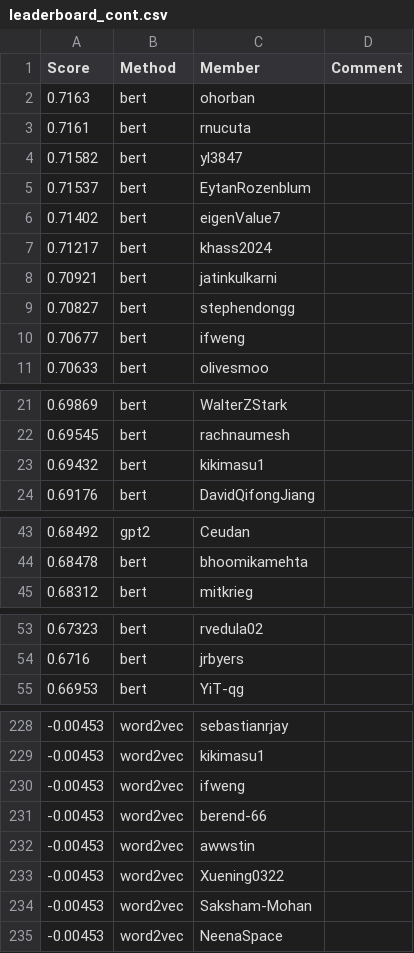
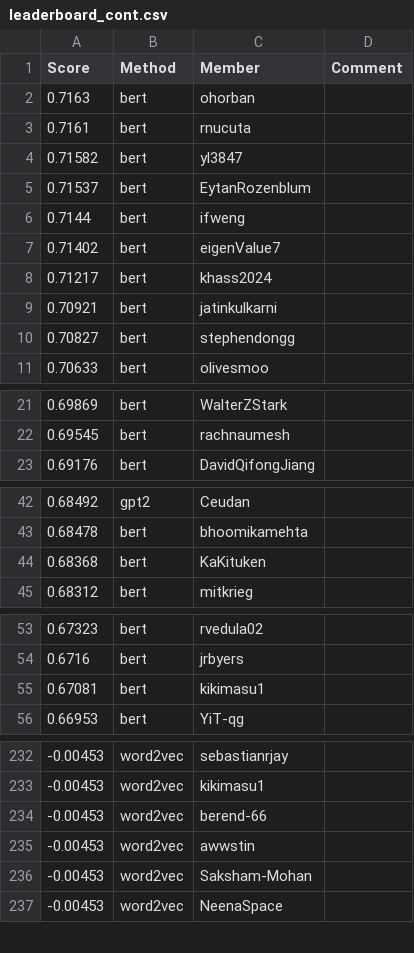
Before and after one commit to cornell-cs5740-sp25/leaderboards, a CSV file: a4/leaderboard_cont.csv, drawn as a sheet; only a part is shown, gaps mark what is left out; removed rows and columns are numbered as before the commit, all else as after; the diff covers the shown part only; the diff names each change by its address in the sheet, - before the commit and + after, or states it on an @@ line.

```diff
--- a/a4/leaderboard_cont.csv
+++ b/a4/leaderboard_cont.csv
+row 6: 0.7144 | bert | ifweng
-row 10: 0.70677 | bert | ifweng
-row 23: 0.69432 | bert | kikimasu1
+row 44: 0.68368 | bert | KaKituken
+row 55: 0.67081 | bert | kikimasu1
-row 230: -0.00453 | word2vec | ifweng
-row 233: -0.00453 | word2vec | Xuening0322
```
Also changed, not shown: 8 added rows, 7 removed rows and 1 edited cell elsewhere in this file.
